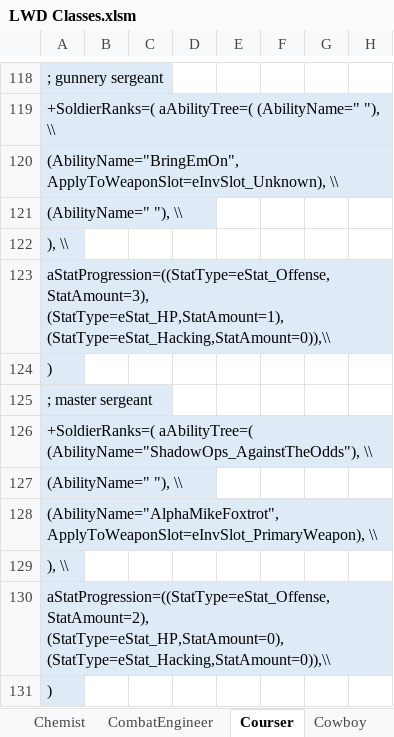
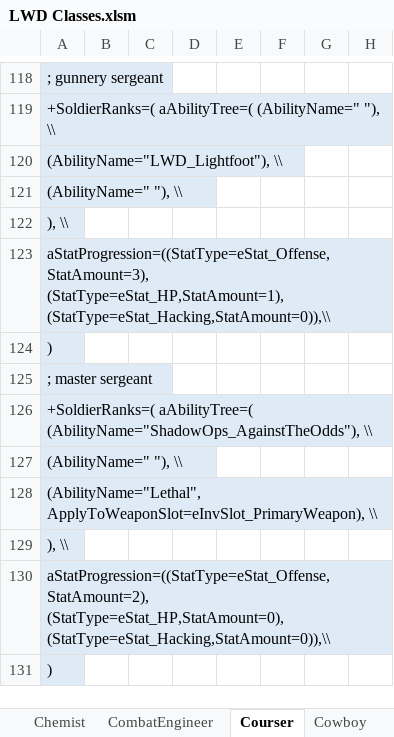
Before and after one commit to DaTedinator/LongWarDivided, an Excel workbook: Long War Divided/LWD Classes.xlsm, sheet Courser, drawn as a sheet; only a part is shown, gaps mark what is left out; values as stored, in another font and other column widths than the file's, no borders; charts and pictures not drawn; the diff covers the shown part only; the diff names each change by its address in the sheet, - before the commit and + after, or states it on an @@ line.

```diff
--- a/Long War Divided/LWD Classes.xlsm (sheet Courser)
+++ b/Long War Divided/LWD Classes.xlsm (sheet Courser)
-A120: (AbilityName="BringEmOn", ApplyToWeaponSlot=eInvSlot_Unknown), \\
+A120: (AbilityName="LWD_Lightfoot"), \\
-A128: (AbilityName="AlphaMikeFoxtrot", ApplyToWeaponSlot=eInvSlot_PrimaryWeapon), \\
+A128: (AbilityName="Lethal", ApplyToWeaponSlot=eInvSlot_PrimaryWeapon), \\
```
Also changed, not shown: 1 added row, 1 removed row and 14 edited cells elsewhere in this sheet, sheet Marksman, sheet Dreadnought, sheet Abilities, sheet Recon, sheet Ranger, sheet Medic, 7 more sheets, formulas that keep their value, 5 other files.
